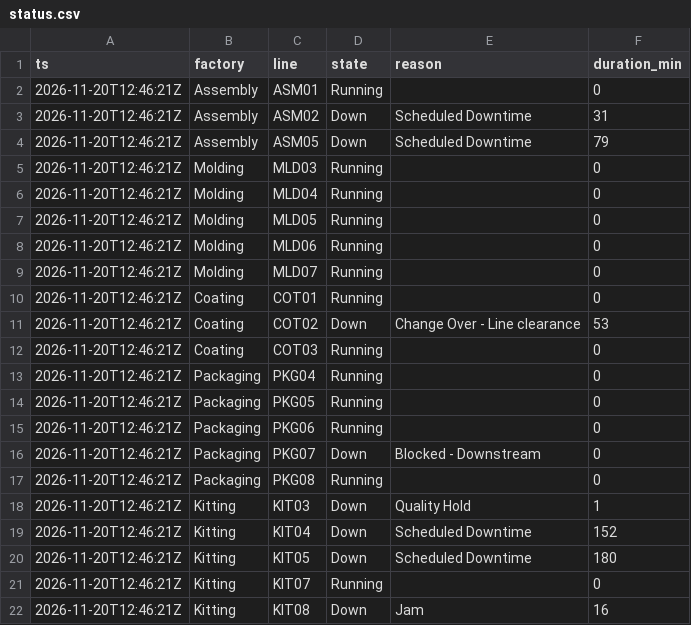
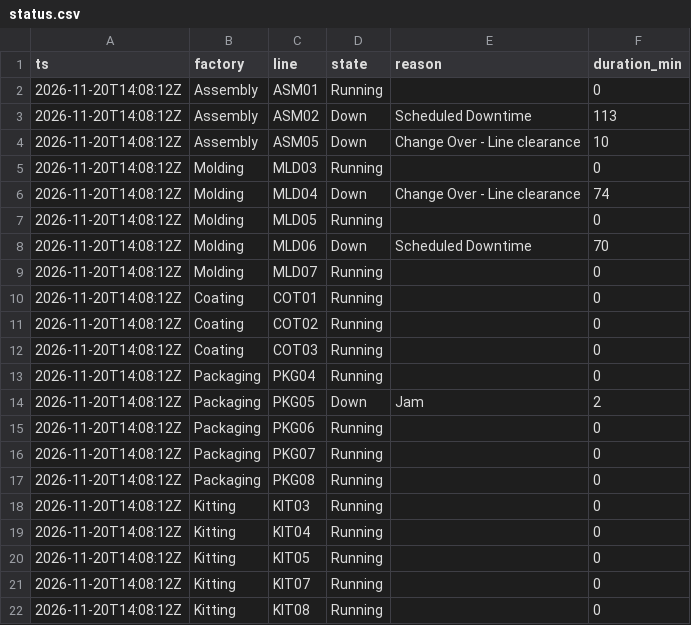
Before and after one commit to todd-cpme/ClearOEEDemo, a CSV file: data/status.csv, drawn as a sheet.

```diff
--- a/data/status.csv
+++ b/data/status.csv
@@ -1,22 +1,22 @@
 ts,factory,line,state,reason,duration_min
-2026-11-20T12:46:21Z,Assembly,ASM01,Running,,0
-2026-11-20T12:46:21Z,Assembly,ASM02,Down,Scheduled Downtime,31
-2026-11-20T12:46:21Z,Assembly,ASM05,Down,Scheduled Downtime,79
-2026-11-20T12:46:21Z,Molding,MLD03,Running,,0
-2026-11-20T12:46:21Z,Molding,MLD04,Running,,0
-2026-11-20T12:46:21Z,Molding,MLD05,Running,,0
-2026-11-20T12:46:21Z,Molding,MLD06,Running,,0
-2026-11-20T12:46:21Z,Molding,MLD07,Running,,0
-2026-11-20T12:46:21Z,Coating,COT01,Running,,0
-2026-11-20T12:46:21Z,Coating,COT02,Down,Change Over - Line clearance,53
-2026-11-20T12:46:21Z,Coating,COT03,Running,,0
-2026-11-20T12:46:21Z,Packaging,PKG04,Running,,0
-2026-11-20T12:46:21Z,Packaging,PKG05,Running,,0
-2026-11-20T12:46:21Z,Packaging,PKG06,Running,,0
-2026-11-20T12:46:21Z,Packaging,PKG07,Down,Blocked - Downstream,0
-2026-11-20T12:46:21Z,Packaging,PKG08,Running,,0
-2026-11-20T12:46:21Z,Kitting,KIT03,Down,Quality Hold,1
-2026-11-20T12:46:21Z,Kitting,KIT04,Down,Scheduled Downtime,152
-2026-11-20T12:46:21Z,Kitting,KIT05,Down,Scheduled Downtime,180
-2026-11-20T12:46:21Z,Kitting,KIT07,Running,,0
-2026-11-20T12:46:21Z,Kitting,KIT08,Down,Jam,16
+2026-11-20T14:08:12Z,Assembly,ASM01,Running,,0
+2026-11-20T14:08:12Z,Assembly,ASM02,Down,Scheduled Downtime,113
+2026-11-20T14:08:12Z,Assembly,ASM05,Down,Change Over - Line clearance,10
+2026-11-20T14:08:12Z,Molding,MLD03,Running,,0
+2026-11-20T14:08:12Z,Molding,MLD04,Down,Change Over - Line clearance,74
+2026-11-20T14:08:12Z,Molding,MLD05,Running,,0
+2026-11-20T14:08:12Z,Molding,MLD06,Down,Scheduled Downtime,70
+2026-11-20T14:08:12Z,Molding,MLD07,Running,,0
+2026-11-20T14:08:12Z,Coating,COT01,Running,,0
+2026-11-20T14:08:12Z,Coating,COT02,Running,,0
+2026-11-20T14:08:12Z,Coating,COT03,Running,,0
+2026-11-20T14:08:12Z,Packaging,PKG04,Running,,0
+2026-11-20T14:08:12Z,Packaging,PKG05,Down,Jam,2
+2026-11-20T14:08:12Z,Packaging,PKG06,Running,,0
+2026-11-20T14:08:12Z,Packaging,PKG07,Running,,0
+2026-11-20T14:08:12Z,Packaging,PKG08,Running,,0
+2026-11-20T14:08:12Z,Kitting,KIT03,Running,,0
+2026-11-20T14:08:12Z,Kitting,KIT04,Running,,0
+2026-11-20T14:08:12Z,Kitting,KIT05,Running,,0
+2026-11-20T14:08:12Z,Kitting,KIT07,Running,,0
+2026-11-20T14:08:12Z,Kitting,KIT08,Running,,0
```
Also changed, not shown: data/events.csv, data/hourly.csv, 5 other files.
